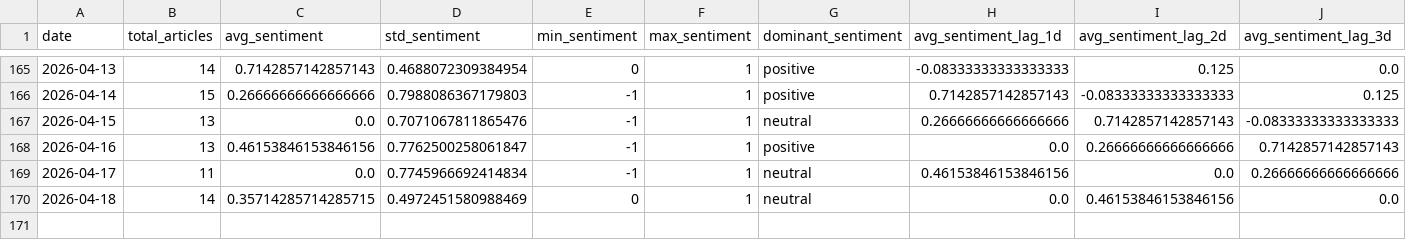
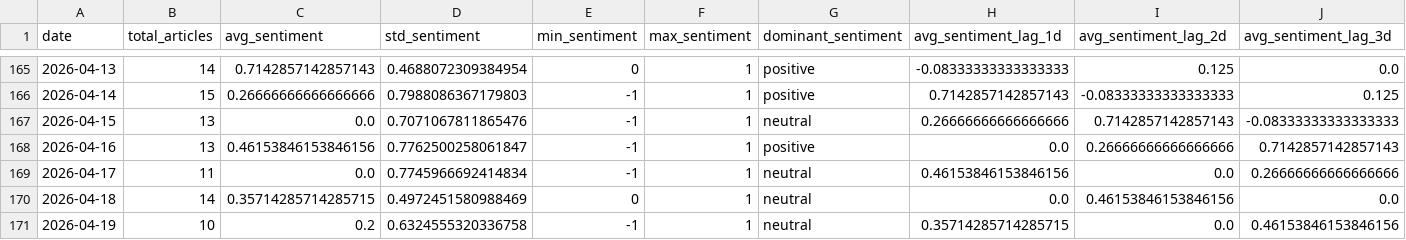
Before and after one commit to davidjosipovic/news-trend-analysis, a CSV file: data/processed/daily_aggregates.csv, drawn as a sheet; only a part is shown, gaps mark what is left out; rows hold the shown columns only; the diff names each change by its address in the sheet, - before the commit and + after, or states it on an @@ line.

```diff
--- a/data/processed/daily_aggregates.csv
+++ b/data/processed/daily_aggregates.csv
+row 171: 2026-04-19 | 10 | 0.2 | 0.6324555320336758 | -1 | 1 | neutral | 0.35714285714285715 | 0.0 | 0.46153846153846156
```
Also changed, not shown: 13 other files.
